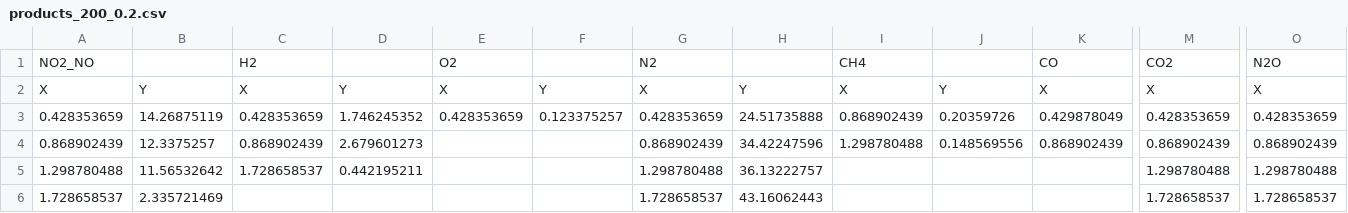
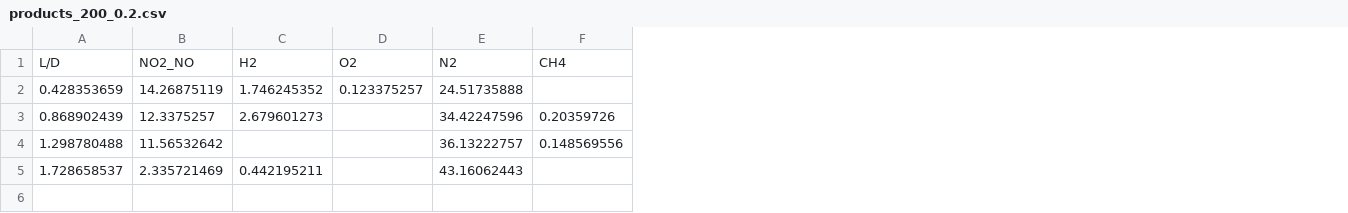
Before and after one commit to ChrisBNEU/HAN, a CSV file: extracted_data/products_200_0.2.csv, drawn as a sheet; only a part is shown, gaps mark what is left out; removed rows and columns are numbered as before the commit, all else as after; rows hold the shown columns only; the diff names each change by its address in the sheet, - before the commit and + after, or states it on an @@ line.

Commit message:
reorganizing data

```diff
--- a/extracted_data/products_200_0.2.csv
+++ b/extracted_data/products_200_0.2.csv
-column C, rows 3-5: 0.428353659 | 0.868902439 | 1.728658537
-column F, row 3: 0.123375257
-column G, rows 3-6: 0.428353659 | 0.868902439 | 1.298780488 | 1.728658537
-column I, rows 3-4: 0.868902439 | 1.298780488
-column K, rows 3-4: 0.429878049 | 0.868902439
-column M, rows 3-6: 0.428353659 | 0.868902439 | 1.298780488 | 1.728658537
-column O, rows 3-6: 0.428353659 | 0.868902439 | 1.298780488 | 1.728658537
-row 1: NO2_NO |  | H2 |  | O2 |  | N2 |  | CH4 |  | CO | CO2 | N2O
-row 2: X | Y | X | Y | X | Y | X | Y | X | Y | X | X | X
+row 1: L/D | NO2_NO | H2 | O2 | N2 | CH4
-D2: 0.428353659
+D2: 0.123375257
-F2: 0.20359726
+F2: (empty)
-F3: 0.148569556
+F3: 0.20359726
-C4: 0.442195211
+C4: (empty)
-F4: (empty)
+F4: 0.148569556
-C5: (empty)
+C5: 0.442195211
```
Also changed, not shown: extracted_data/products_150_0.2.csv, extracted_data/products_200_0.3.csv, 17 other files.
